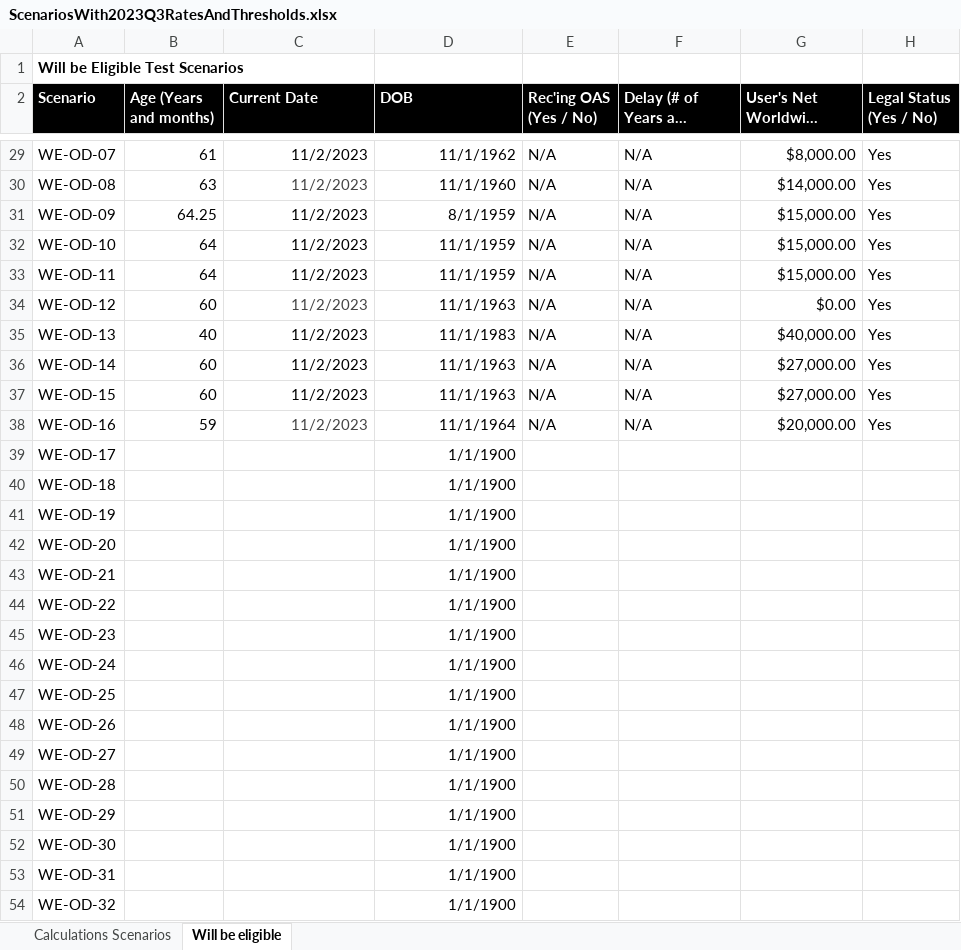
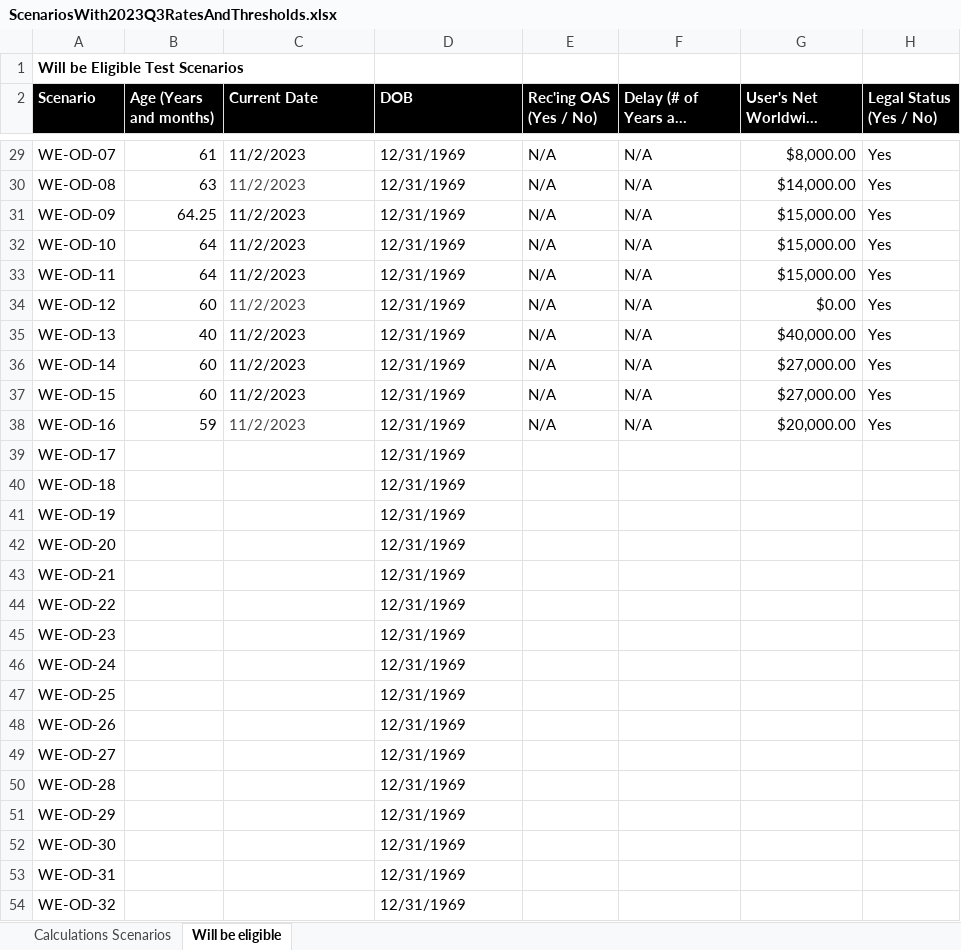
Before and after one commit to DTS-STN/eligibility-estimator, an Excel workbook: __tests__/utils/ScenariosWith2023Q3RatesAndThresholds.xlsx, sheet Will be eligible, drawn as a sheet; only a part is shown, gaps mark what is left out; long unchanged cells end in …; values as stored, in another font and other column widths than the file's, no borders; table styles not drawn; the diff covers the shown part only; the diff names each change by its address in the sheet, - before the commit and + after, or states it on an @@ line.

```diff
--- a/__tests__/utils/ScenariosWith2023Q3RatesAndThresholds.xlsx (sheet Will be eligible)
+++ b/__tests__/utils/ScenariosWith2023Q3RatesAndThresholds.xlsx (sheet Will be eligible)
-C29:D38 alignment: right
+C29:D38 alignment: left
-D29 (DOB): 11/1/1962
+D29 (DOB): 12/31/1969
-D30 (DOB): 11/1/1960
+D30 (DOB): 12/31/1969
-D31 (DOB): 8/1/1959
+D31 (DOB): 12/31/1969
-D32:D33 (DOB): 11/1/1959
+D32:D33 (DOB): 12/31/1969
-D34 (DOB): 11/1/1963
+D34 (DOB): 12/31/1969
-D35 (DOB): 11/1/1983
+D35 (DOB): 12/31/1969
-D36:D37 (DOB): 11/1/1963
+D36:D37 (DOB): 12/31/1969
-D38 (DOB): 11/1/1964
+D38 (DOB): 12/31/1969
-D39:D54 (DOB): 1/1/1900
+D39:D54 (DOB): 12/31/1969
-D39:D54 alignment: right
+D39:D54 alignment: left
```
Also changed, not shown: 31 edited cells and cell formats elsewhere in this sheet, sheet Calculations Scenarios, hidden cells.
